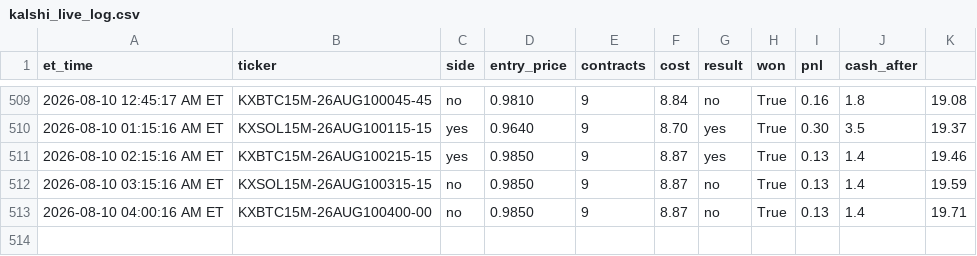
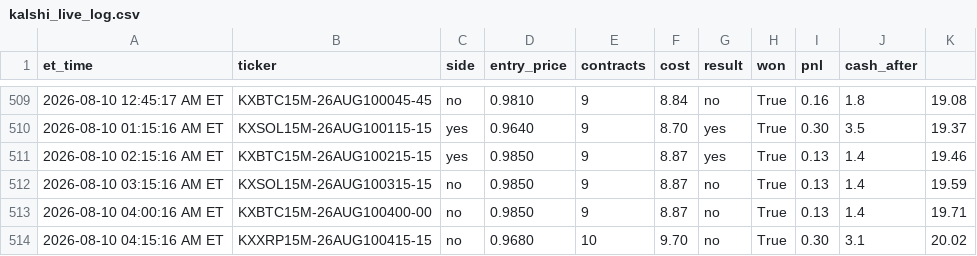
Before and after one commit to nitinjakka/nitinjakka, a CSV file: kalshi_live_log.csv, drawn as a sheet; only a part is shown, gaps mark what is left out.

Commit message:
live logs 2026-08-10T08:15

```diff
--- a/kalshi_live_log.csv
+++ b/kalshi_live_log.csv
@@ -513 +513,2 @@ et_time,ticker,side,entry_price,contracts,cost,result,won,pnl,cash_after
 2026-08-10 04:00:16 AM ET,KXBTC15M-26AUG100400-00,no,0.9850,9,8.87,no,True,0.13,1.4,19.71
+2026-08-10 04:15:16 AM ET,KXXRP15M-26AUG100415-15,no,0.9680,10,9.70,no,True,0.30,3.1,20.02
```
Also changed, not shown: kalshi_paper_log.csv, 4 other files.
